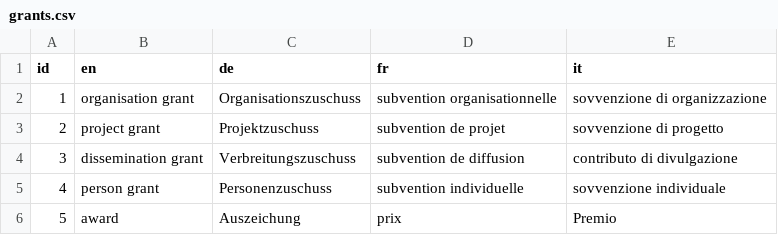
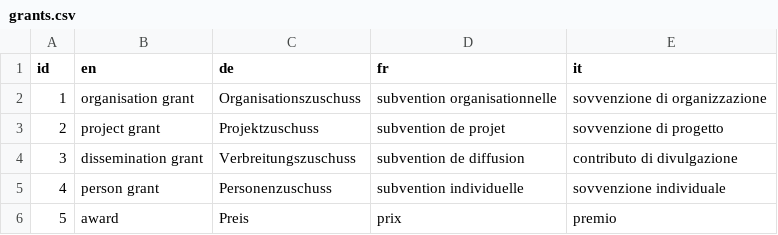
Before and after one commit to thomome/foundation-visualization, a CSV file: src/data/grants.csv, drawn as a sheet.

```diff
--- a/src/data/grants.csv
+++ b/src/data/grants.csv
@@ -5,2 +5,2 @@
 4,person grant,Personenzuschuss,subvention individuelle,sovvenzione individuale
-5,award,Auszeichung,prix,Premio
+5,award,Preis,prix,premio
```
Also changed, not shown: src/data/educhains.csv, src/data/innochains.csv, 5 other files.
